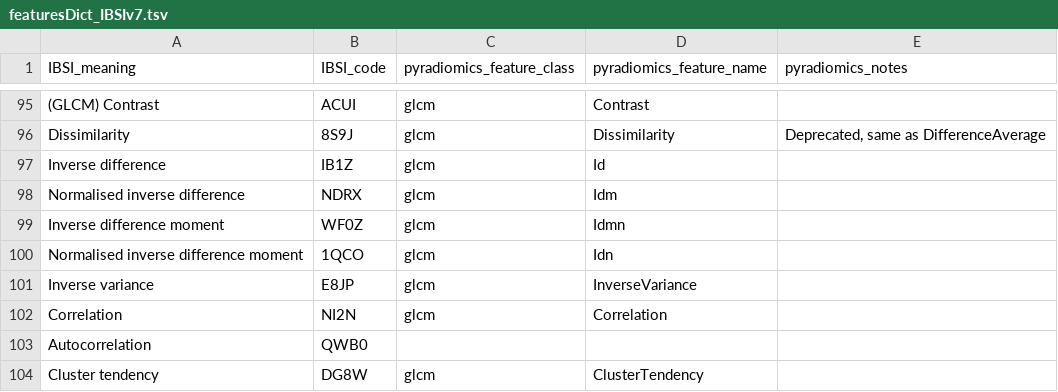
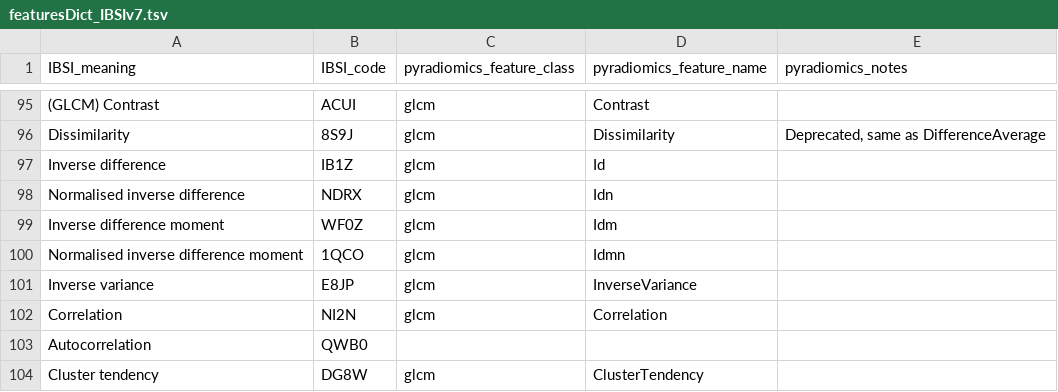
Before and after one commit to AIM-Harvard/pyradiomics, a TSV file: labs/pyradiomics-dcm/resources/featuresDict_IBSIv7.tsv, drawn as a sheet; only a part is shown, gaps mark what is left out.

Commit message:
BUG: Fix errors in IBSI mapping

```diff
--- a/labs/pyradiomics-dcm/resources/featuresDict_IBSIv7.tsv
+++ b/labs/pyradiomics-dcm/resources/featuresDict_IBSIv7.tsv
@@ -97,5 +97,5 @@ Dissimilarity	8S9J	glcm	Dissimilarity	Deprecated, same as DifferenceAverage
 Inverse difference	IB1Z	glcm	Id	
-Normalised inverse difference	NDRX	glcm	Idm	
-Inverse difference moment	WF0Z	glcm	Idmn	
-Normalised inverse difference moment	1QCO	glcm	Idn	
+Normalised inverse difference	NDRX	glcm	Idn
+Inverse difference moment	WF0Z	glcm	Idm
+Normalised inverse difference moment	1QCO	glcm	Idmn
 Inverse variance	E8JP	glcm	InverseVariance	
```
